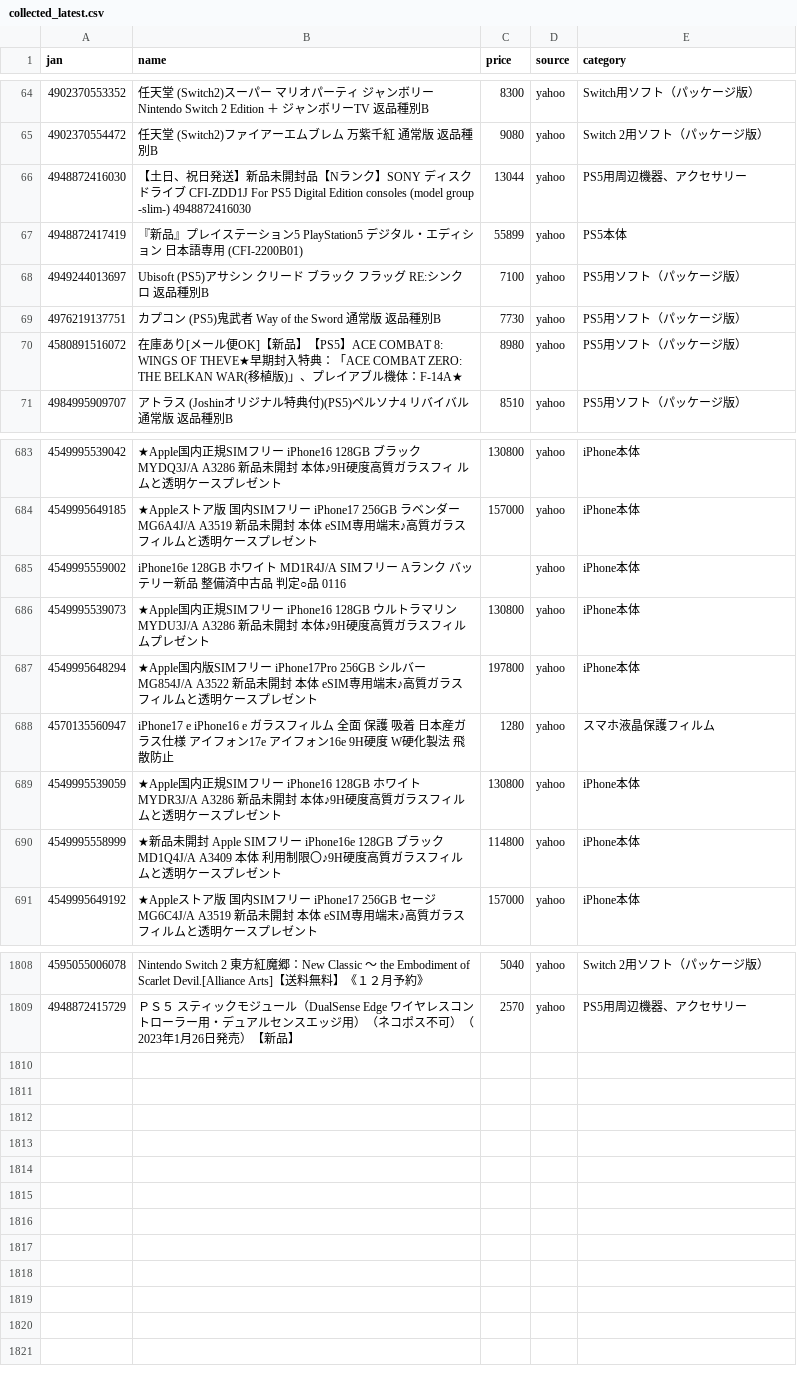
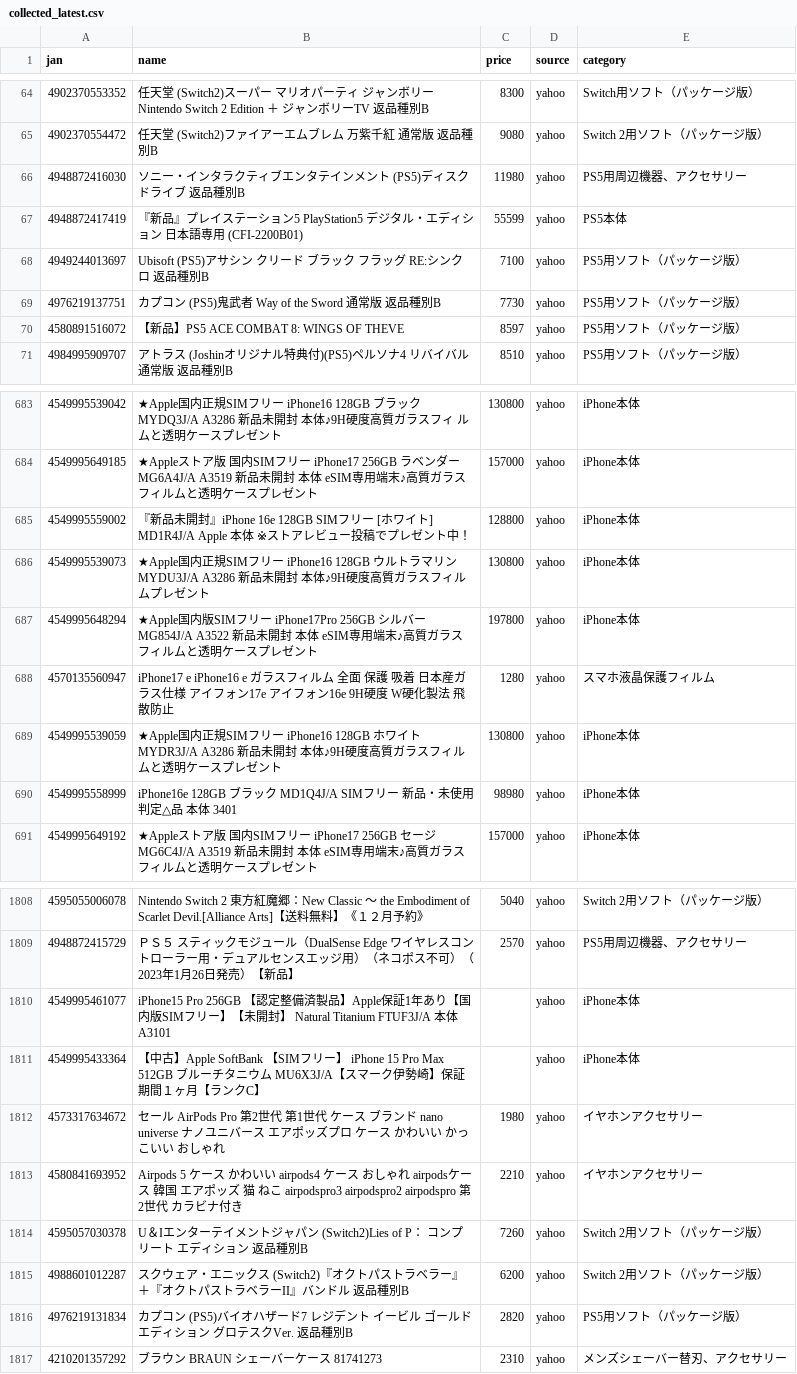
Before and after one commit to TAKUYA-1187/Claude, a CSV file: price_comparison/data/collected/collected_latest.csv, drawn as a sheet; only a part is shown, gaps mark what is left out; the diff covers the shown part only.

```diff
--- a/price_comparison/data/collected/collected_latest.csv
+++ b/price_comparison/data/collected/collected_latest.csv
@@ -65,7 +65,7 @@
 4902370554472,任天堂 (Switch2)ファイアーエムブレム 万紫千紅 通常版 返品種別B,9080,yahoo,Switch 2用ソフト（パッケージ版）
-4948872416030,【土日、祝日発送】新品未開封品【Nランク】SONY ディスクドライブ CFI-ZDD1J For PS5 Digital Edition consoles (model group -slim-) 4948872416030,13044,yahoo,PS5用周辺機器、アクセサリー
-4948872417419,『新品』プレイステーション5 PlayStation5 デジタル・エディション 日本語専用 (CFI-2200B01),55899,yahoo,PS5本体
+4948872416030,ソニー・インタラクティブエンタテインメント (PS5)ディスクドライブ 返品種別B,11980,yahoo,PS5用周辺機器、アクセサリー
+4948872417419,『新品』プレイステーション5 PlayStation5 デジタル・エディション 日本語専用 (CFI-2200B01),55599,yahoo,PS5本体
 4949244013697,Ubisoft (PS5)アサシン クリード ブラック フラッグ RE:シンクロ 返品種別B,7100,yahoo,PS5用ソフト（パッケージ版）
 4976219137751,カプコン (PS5)鬼武者 Way of the Sword 通常版 返品種別B,7730,yahoo,PS5用ソフト（パッケージ版）
-4580891516072,在庫あり[メール便OK]【新品】【PS5】ACE COMBAT 8: WINGS OF THEVE★早期封入特典：「ACE COMBAT ZERO: THE BELKAN WAR(移植版)」、プレイアブル機体：F-14A★,8980,yahoo,PS5用ソフト（パッケージ版）
+4580891516072,【新品】PS5 ACE COMBAT 8: WINGS OF THEVE,8597,yahoo,PS5用ソフト（パッケージ版）
 4984995909707,アトラス (Joshinオリジナル特典付)(PS5)ペルソナ4 リバイバル 通常版 返品種別B,8510,yahoo,PS5用ソフト（パッケージ版）
@@ -684,3 +684,3 @@
 4549995649185,★Appleストア版 国内SIMフリー iPhone17 256GB ラベンダー MG6A4J/A A3519 新品未開封 本体  eSIM専用端末♪高質ガラスフィルムと透明ケースプレゼント,157000,yahoo,iPhone本体
-4549995559002,iPhone16e 128GB ホワイト MD1R4J/A SIMフリー Aランク バッテリー新品 整備済中古品 判定○品 0116,,yahoo,iPhone本体
+4549995559002,『新品未開封』iPhone 16e 128GB SIMフリー [ホワイト] MD1R4J/A Apple 本体 ※ストアレビュー投稿でプレゼント中！,128800,yahoo,iPhone本体
 4549995539073,★Apple国内正規SIMフリー iPhone16 128GB  ウルトラマリン MYDU3J/A A3286 新品未開封 本体♪9H硬度高質ガラスフィルムプレゼント,130800,yahoo,iPhone本体
@@ -689,3 +689,3 @@
 4549995539059,★Apple国内正規SIMフリー iPhone16 128GB ホワイト MYDR3J/A A3286 新品未開封 本体♪9H硬度高質ガラスフィルムと透明ケースプレゼント,130800,yahoo,iPhone本体
-4549995558999,★新品未開封 Apple SIMフリー iPhone16e 128GB ブラック  MD1Q4J/A A3409 本体 利用制限〇♪9H硬度高質ガラスフィルムと透明ケースプレゼント,114800,yahoo,iPhone本体
+4549995558999,iPhone16e 128GB ブラック MD1Q4J/A SIMフリー 新品・未使用 判定△品 本体 3401,98980,yahoo,iPhone本体
 4549995649192,★Appleストア版 国内SIMフリー iPhone17 256GB セージ MG6C4J/A A3519 新品未開封 本体  eSIM専用端末♪高質ガラスフィルムと透明ケースプレゼント,157000,yahoo,iPhone本体
@@ -1809 +1809,9 @@
 4948872415729,ＰＳ５　スティックモジュール（DualSense Edge ワイヤレスコントローラー用・デュアルセンスエッジ用）（ネコポス不可）（2023年1月26日発売）【新品】,2570,yahoo,PS5用周辺機器、アクセサリー
+4549995461077,iPhone15 Pro 256GB 【認定整備済製品】Apple保証1年あり【国内版SIMフリー】【未開封】 Natural Titanium  FTUF3J/A  本体 A3101,,yahoo,iPhone本体
+4549995433364,【中古】Apple SoftBank 【SIMフリー】 iPhone 15 Pro Max 512GB ブルーチタニウム MU6X3J/A【スマーク伊勢崎】保証期間１ヶ月【ランクC】,,yahoo,iPhone本体
+4573317634672,セール AirPods Pro 第2世代 第1世代 ケース ブランド nano universe ナノユニバース エアポッズプロ ケース かわいい かっこいい おしゃれ,1980,yahoo,イヤホンアクセサリー
+4580841693952,Airpods 5 ケース かわいい airpods4 ケース おしゃれ airpodsケース 韓国 エアポッズ 猫 ねこ airpodspro3 airpodspro2 airpodspro 第2世代 カラビナ付き,2210,yahoo,イヤホンアクセサリー
+4595057030378,U＆Iエンターテイメントジャパン (Switch2)Lies of P： コンプリート エディション 返品種別B,7260,yahoo,Switch 2用ソフト（パッケージ版）
+4988601012287,スクウェア・エニックス (Switch2)『オクトパストラベラー』＋『オクトパストラベラーII』バンドル 返品種別B,6200,yahoo,Switch 2用ソフト（パッケージ版）
+4976219131834,カプコン (PS5)バイオハザード7 レジデント イービル ゴールド エディション グロテスクVer. 返品種別B,2820,yahoo,PS5用ソフト（パッケージ版）
+4210201357292,ブラウン　BRAUN　シェーバーケース　81741273,2310,yahoo,メンズシェーバー替刃、アクセサリー
```
Also changed, not shown: 50 edited cells elsewhere in this file, 1 other file.
